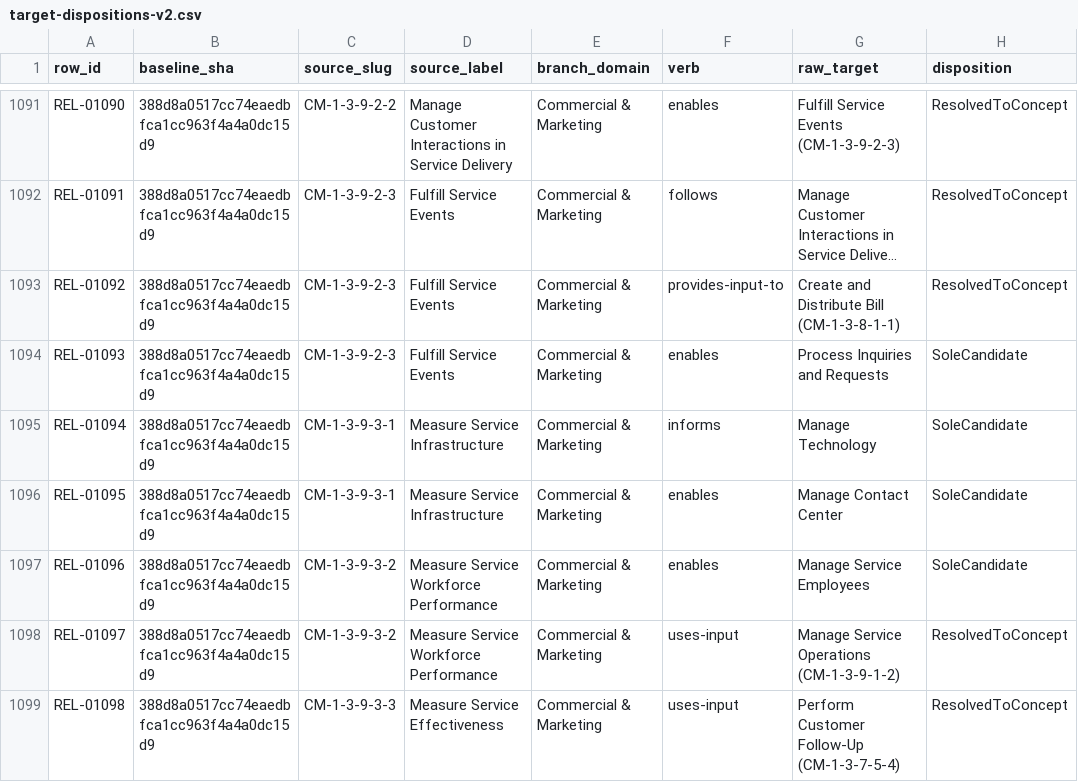
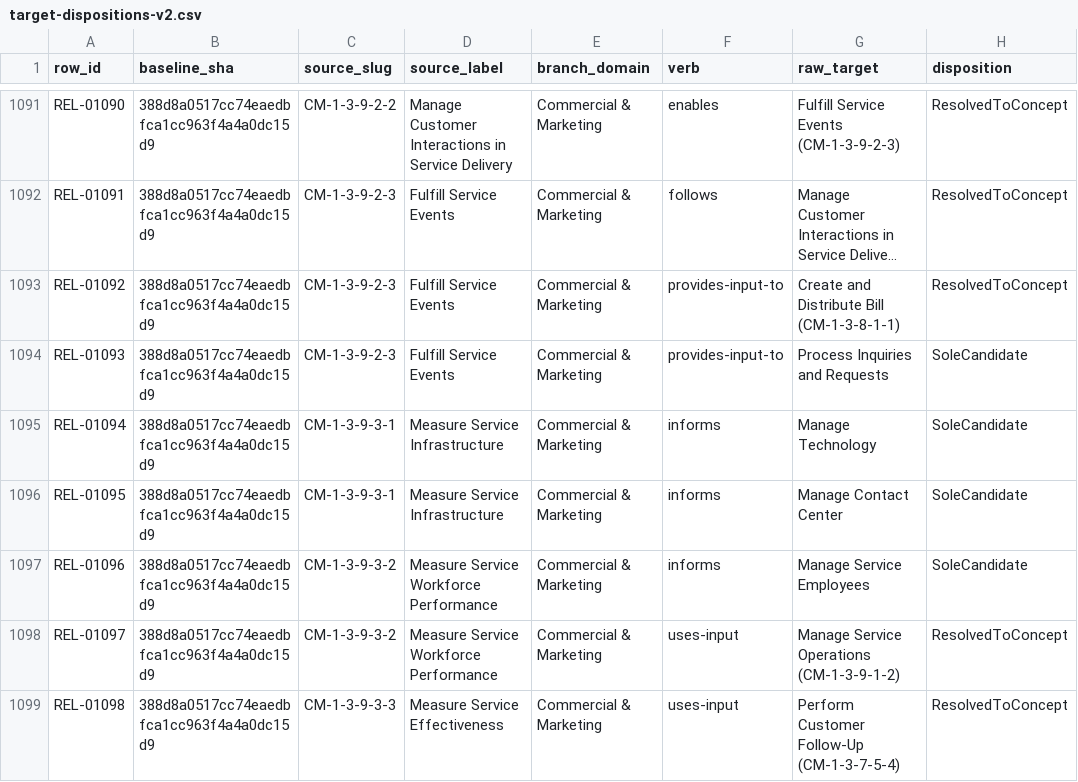
Before and after one commit to aadehamid/enterprise-performance-model, a CSV file: business_architecture/ontology/step4/target-report/target-dispositions-v2.csv, drawn as a sheet; only a part is shown, gaps mark what is left out; long unchanged cells end in …; the diff covers the shown part only; the diff names each change by its address in the sheet, - before the commit and + after, or states it on an @@ line.

```diff
--- a/business_architecture/ontology/step4/target-report/target-dispositions-v2.csv
+++ b/business_architecture/ontology/step4/target-report/target-dispositions-v2.csv
-F1094 (verb): enables
+F1094 (verb): provides-input-to
-F1096:F1097 (verb): enables
+F1096:F1097 (verb): informs
```
Also changed, not shown: 78 edited cells elsewhere in this file, business_architecture/ontology/step4/target-report/context-pass.csv, 8 other files.
